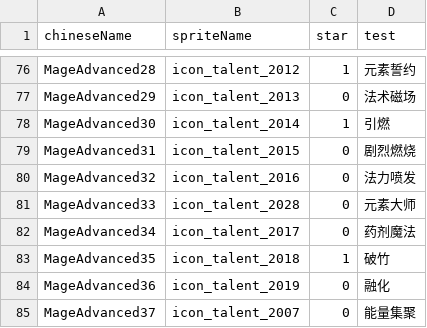
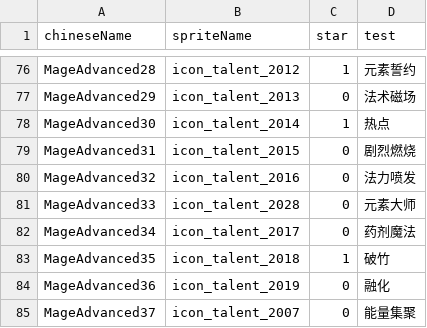
Before and after one commit to geyou233/LandOfExile2, a CSV file: Assets/Resources/csv/chineseNameToTalentMap.csv, drawn as a sheet; only a part is shown, gaps mark what is left out.

```diff
--- a/Assets/Resources/csv/chineseNameToTalentMap.csv
+++ b/Assets/Resources/csv/chineseNameToTalentMap.csv
@@ -77,3 +77,3 @@ MageAdvanced28,icon_talent_2012,1,元素誓约
 MageAdvanced29,icon_talent_2013,0,法术磁场
-MageAdvanced30,icon_talent_2014,1,引燃
+MageAdvanced30,icon_talent_2014,1,热点
 MageAdvanced31,icon_talent_2015,0,剧烈燃烧
```
Also changed, not shown: Assets/Resources/csv/chineseNameToBuffMap.csv, Assets/Resources/csv/chineseNameToEventMap.csv, 2 other files.
